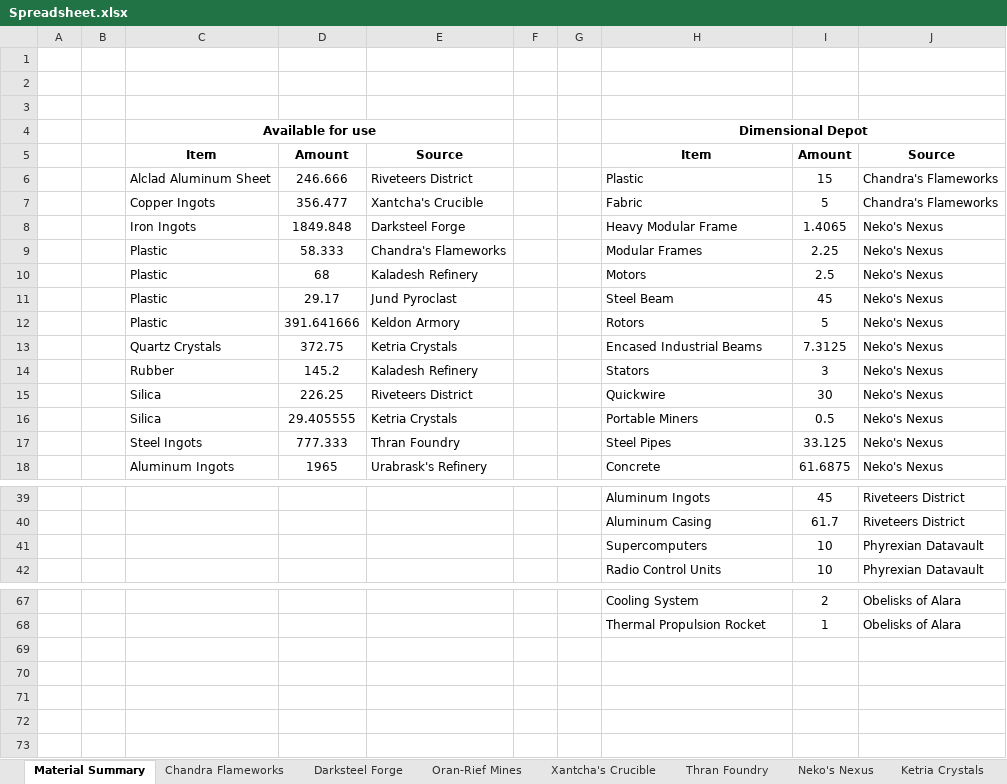
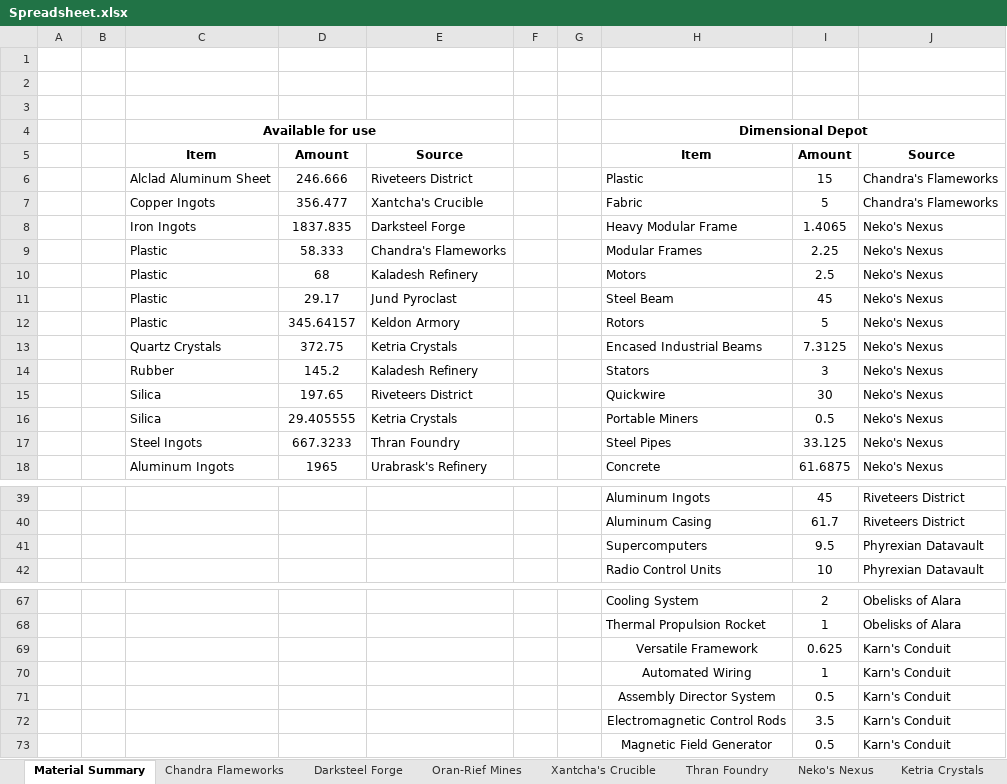
Before and after one commit to NicoBuilds/NicoBuilds-Blueprints, an Excel workbook: Game Stuff/Spreadsheet.xlsx, sheet Material Summary, drawn as a sheet; only a part is shown, gaps mark what is left out; values as stored, in another font and other column widths than the file's, no borders; the diff covers the shown part only; the diff names each change by its address in the sheet, - before the commit and + after, or states it on an @@ line.

Commit message:
Added Karn's Conduit Stuff

```diff
--- a/Game Stuff/Spreadsheet.xlsx (sheet Material Summary)
+++ b/Game Stuff/Spreadsheet.xlsx (sheet Material Summary)
-D8: 1849.848
+D8: 1837.835
-D12: 391.641666
+D12: 345.64157
-D15: 226.25
+D15: 197.65
-D17: 777.333
+D17: 667.3233
-I41: 10
+I41: 9.5
+row 69:  |  |  |  |  |  |  | Versatile Framework | 0.625 | Karn's Conduit
+row 70:  |  |  |  |  |  |  | Automated Wiring | 1 | Karn's Conduit
+row 71:  |  |  |  |  |  |  | Assembly Director System | 0.5 | Karn's Conduit
+row 72:  |  |  |  |  |  |  | Electromagnetic Control Rods | 3.5 | Karn's Conduit
+row 73:  |  |  |  |  |  |  | Magnetic Field Generator | 0.5 | Karn's Conduit
```
Also changed, not shown: 1 edited cell elsewhere in this sheet, sheet Thran Foundry, sheet Darksteel Forge, sheet Keldon Armory, sheet Phyrexian Datavault, sheet Oran-Rief Mines, sheet Riveteers District, other sheet tabs, 4 other files.
